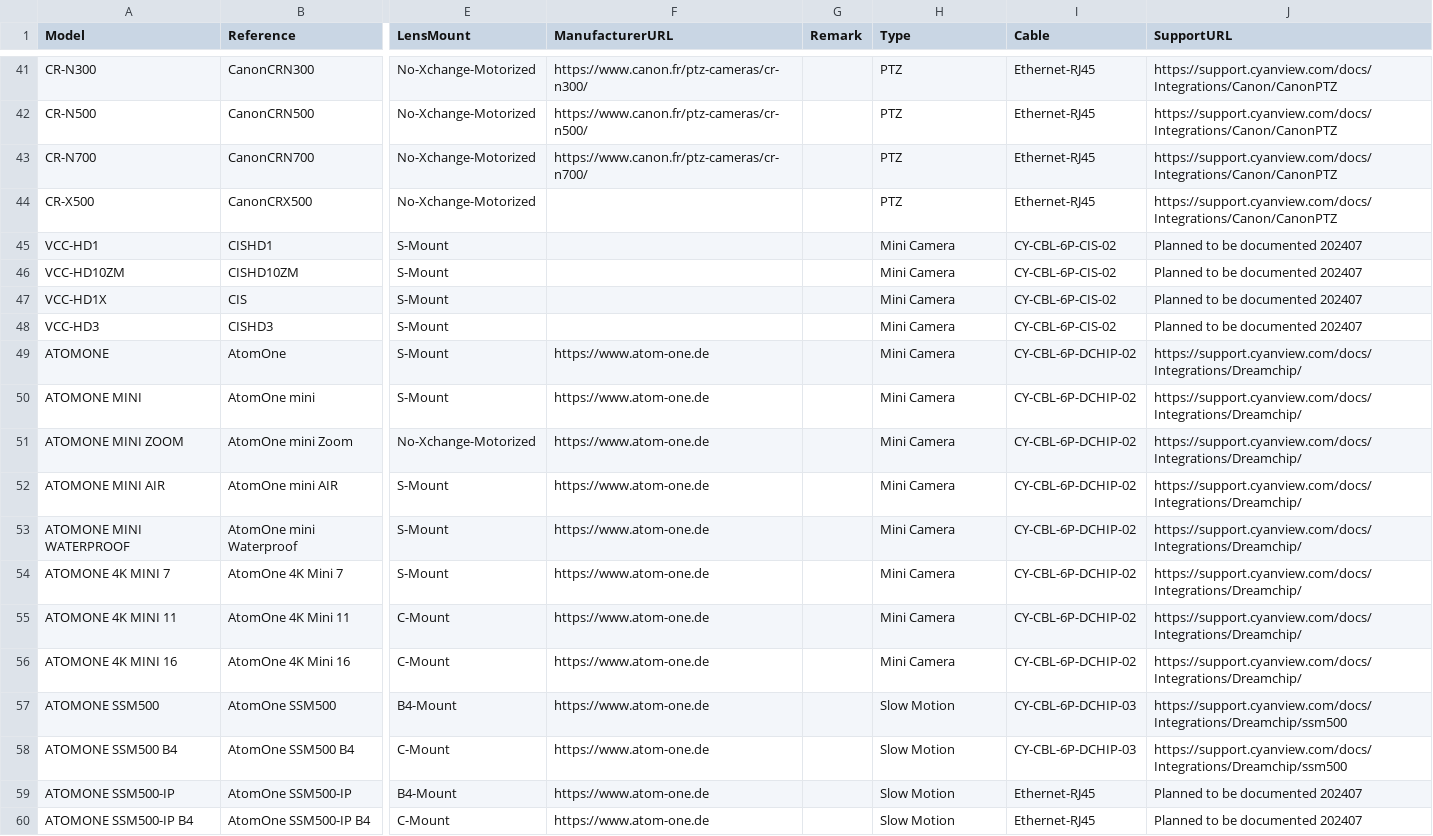
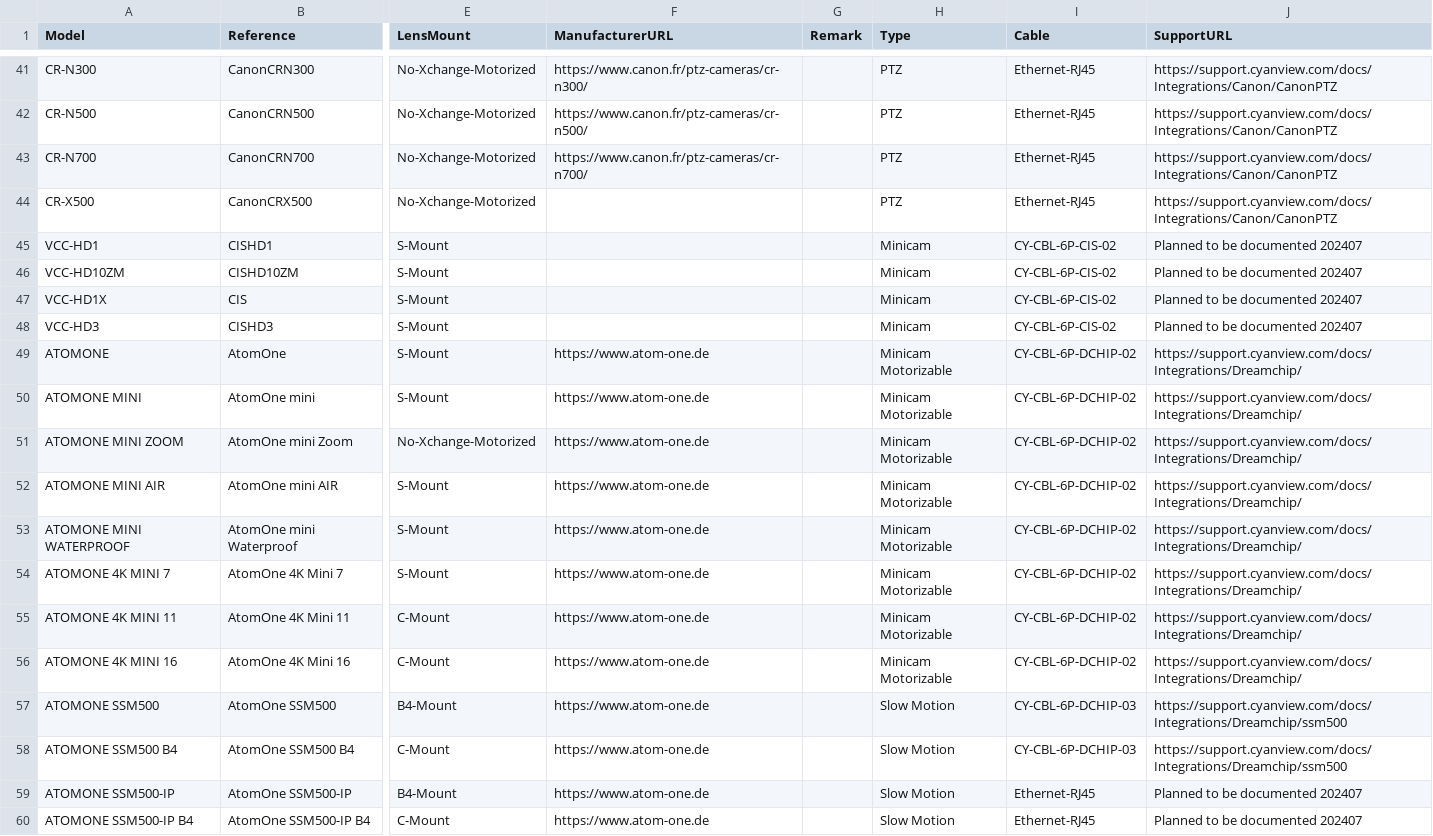
Before and after one commit to Rascarquapac/UIevaluation, a CSV file: picklized/Generated_CameraDetails.csv, drawn as a sheet; only a part is shown, gaps mark what is left out; the diff covers the shown part only; the diff names each change by its address in the sheet, - before the commit and + after, or states it on an @@ line.

```diff
--- a/picklized/Generated_CameraDetails.csv
+++ b/picklized/Generated_CameraDetails.csv
-H45:H48 (Type): Mini Camera
+H45:H48 (Type): Minicam
-H49:H56 (Type): Mini Camera
+H49:H56 (Type): Minicam Motorizable
```
Also changed, not shown: 72 edited cells elsewhere in this file, 14 other files.
